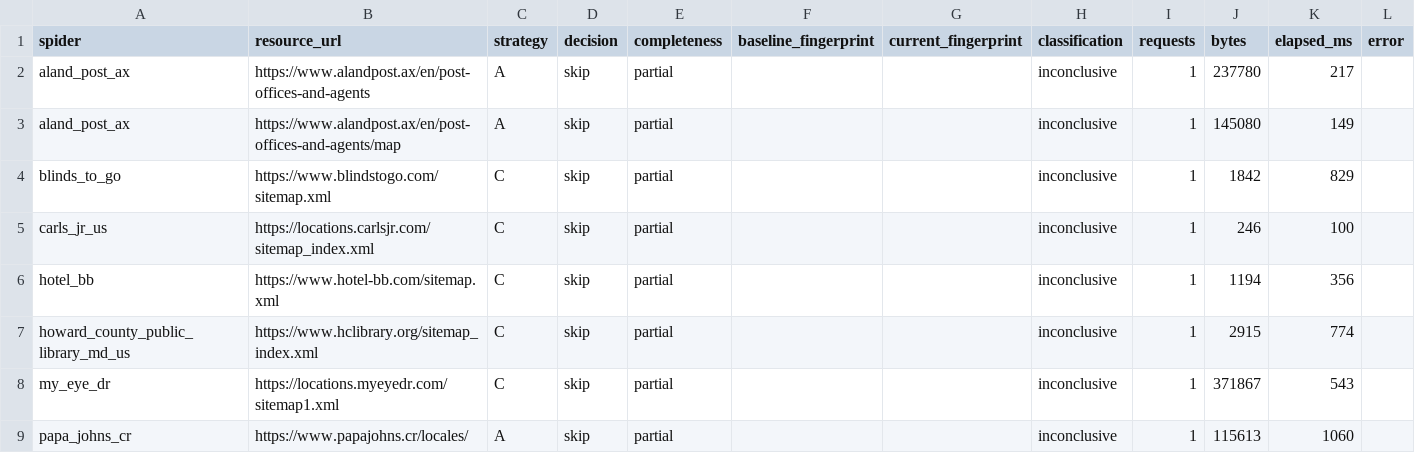
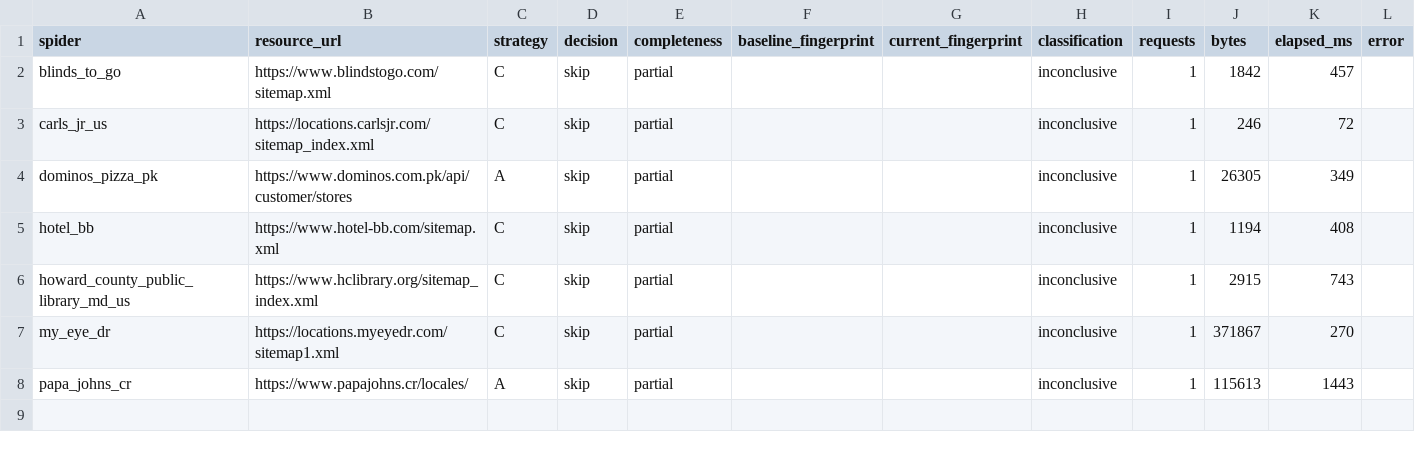
Before and after one commit to bhoopesh-cmd/Site-Signal, a CSV file: data/seed/skip_audit.csv, drawn as a sheet.

Commit message:
Conditional-first Strategy A: single request per resource
- Strategy A now makes conditional GET first using stored/registry ETag
- 304: reuse baseline, 1 request, 0 bytes
- 200: use response body directly, 1 request
- No unconditional GET before conditional
- Network requests now 107 (vs 106 control) = -0.9%
- All 181 tests pass, Ruff 0 errors

Co-authored-by: CommandCodeBot <noreply@commandcode.ai>

```diff
--- a/data/seed/skip_audit.csv
+++ b/data/seed/skip_audit.csv
@@ -1,9 +1,8 @@
 spider,resource_url,strategy,decision,completeness,baseline_fingerprint,current_fingerprint,classification,requests,bytes,elapsed_ms,error
-aland_post_ax,https://www.alandpost.ax/en/post-offices-and-agents,A,skip,partial,,,inconclusive,1,237780,217,
-aland_post_ax,https://www.alandpost.ax/en/post-offices-and-agents/map,A,skip,partial,,,inconclusive,1,145080,149,
-blinds_to_go,https://www.blindstogo.com/sitemap.xml,C,skip,partial,,,inconclusive,1,1842,829,
-carls_jr_us,https://locations.carlsjr.com/sitemap_index.xml,C,skip,partial,,,inconclusive,1,246,100,
-hotel_bb,https://www.hotel-bb.com/sitemap.xml,C,skip,partial,,,inconclusive,1,1194,356,
-howard_county_public_library_md_us,https://www.hclibrary.org/sitemap_index.xml,C,skip,partial,,,inconclusive,1,2915,774,
-my_eye_dr,https://locations.myeyedr.com/sitemap1.xml,C,skip,partial,,,inconclusive,1,371867,543,
-papa_johns_cr,https://www.papajohns.cr/locales/,A,skip,partial,,,inconclusive,1,115613,1060,
+blinds_to_go,https://www.blindstogo.com/sitemap.xml,C,skip,partial,,,inconclusive,1,1842,457,
+carls_jr_us,https://locations.carlsjr.com/sitemap_index.xml,C,skip,partial,,,inconclusive,1,246,72,
+dominos_pizza_pk,https://www.dominos.com.pk/api/customer/stores,A,skip,partial,,,inconclusive,1,26305,349,
+hotel_bb,https://www.hotel-bb.com/sitemap.xml,C,skip,partial,,,inconclusive,1,1194,408,
+howard_county_public_library_md_us,https://www.hclibrary.org/sitemap_index.xml,C,skip,partial,,,inconclusive,1,2915,743,
+my_eye_dr,https://locations.myeyedr.com/sitemap1.xml,C,skip,partial,,,inconclusive,1,371867,270,
+papa_johns_cr,https://www.papajohns.cr/locales/,A,skip,partial,,,inconclusive,1,115613,1443,
```
Also changed, not shown: data/seed/final_resource_evaluation.csv, 5 other files.
